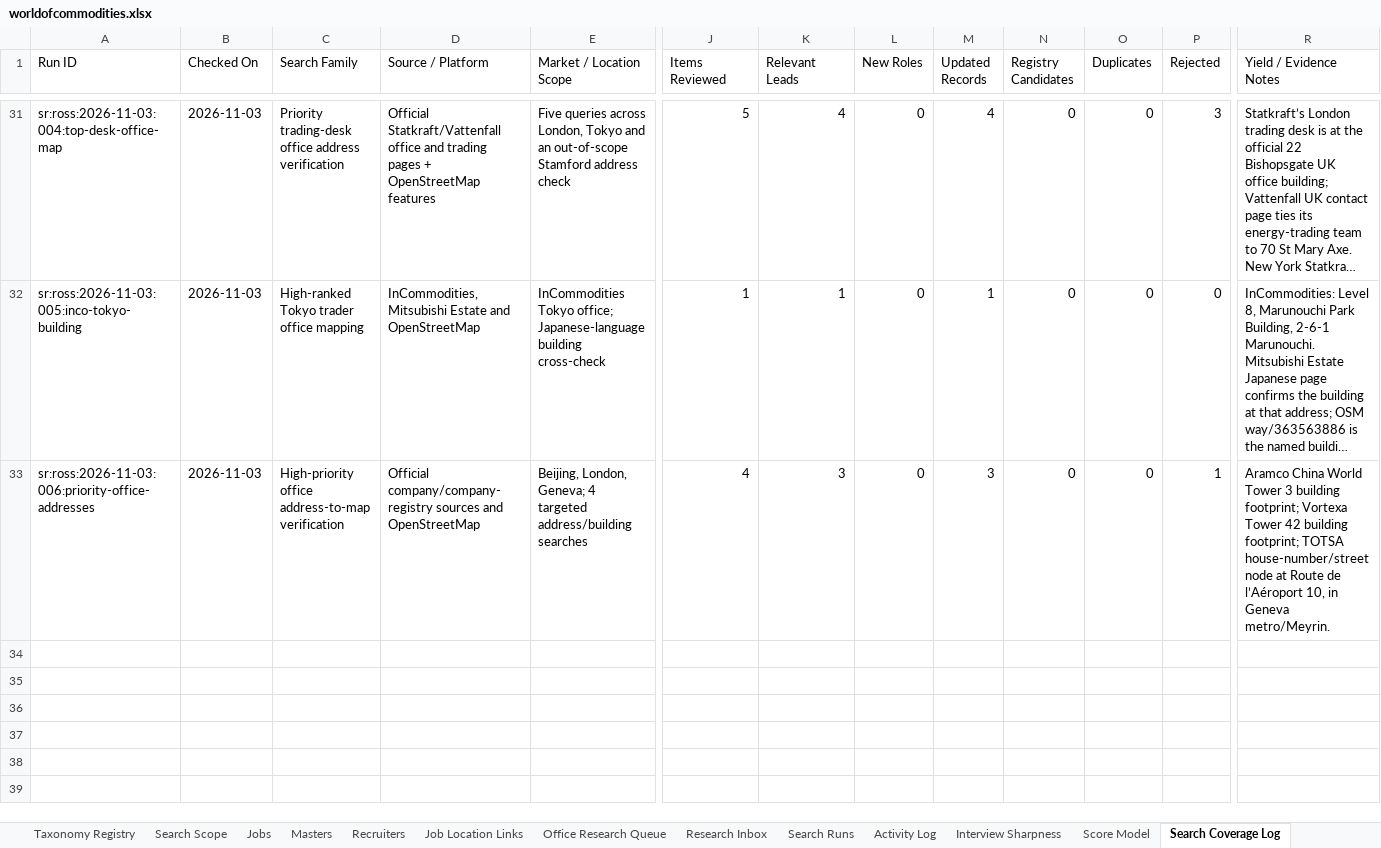
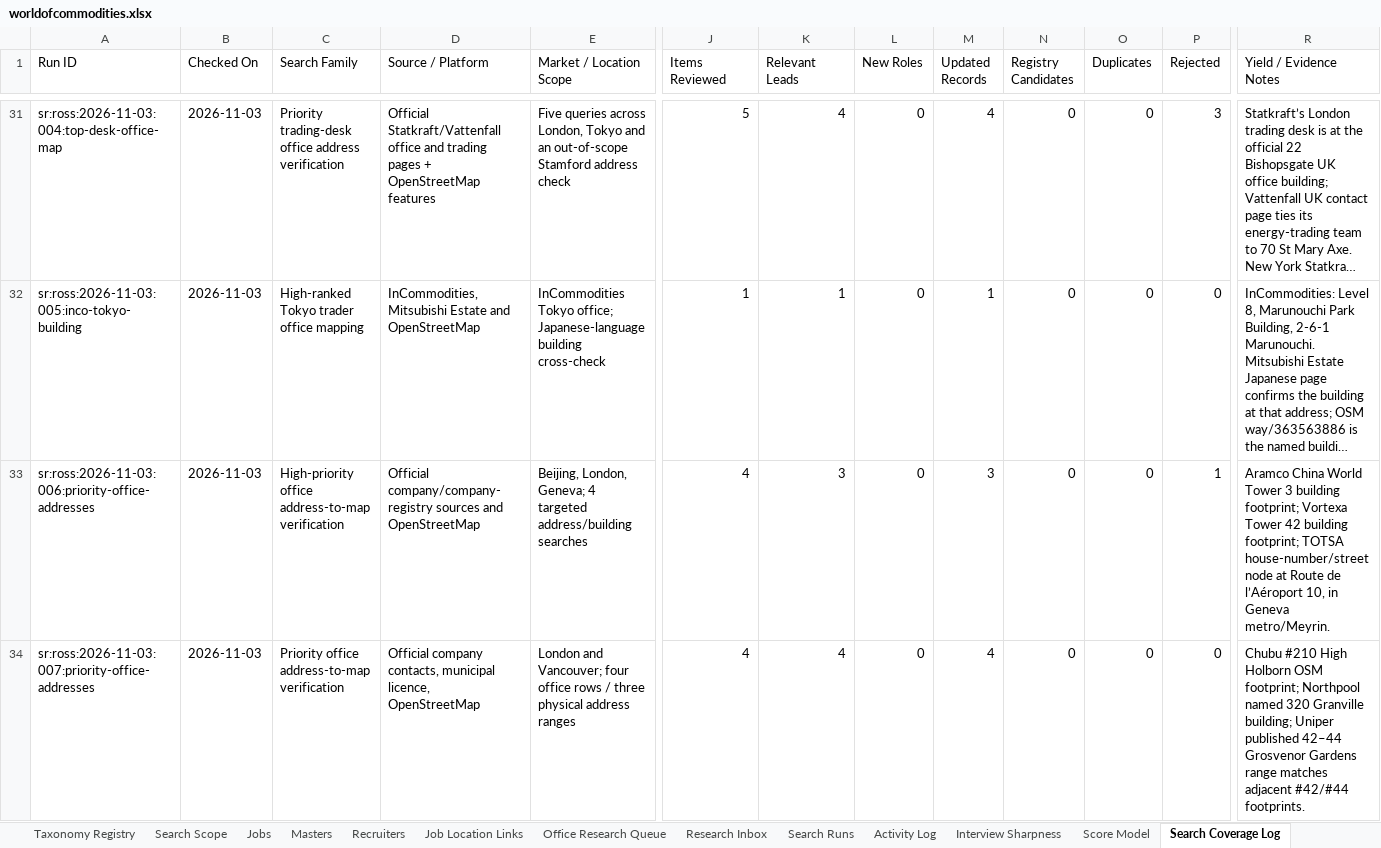
Before and after one commit to RZEdward/world-of-commodities, an Excel workbook: worldofcommodities.xlsx, sheet Search Coverage Log, drawn as a sheet; only a part is shown, gaps mark what is left out; long unchanged cells end in …; values as stored, in another font and other column widths than the file's, no borders; table styles not drawn; rows hold the shown columns only; the diff names each change by its address in the sheet, - before the commit and + after, or states it on an @@ line.

Commit message:
Map London and Vancouver office locations

```diff
--- a/worldofcommodities.xlsx (sheet Search Coverage Log)
+++ b/worldofcommodities.xlsx (sheet Search Coverage Log)
+row 34: sr:ross:2026-11-03:007:priority-office-addresses | 2026-11-03 | Priority office address-to-map verification | Official company contacts, municipal licence, OpenStreetMap | London and Vancouver; four office rows / three physical address ranges | 4 | 4 | 0 | 4 | 0 | 0 | 0 | Chubu #210 High Holborn OSM footprint; Northpool named 320 Granville building; Uniper published 42–44 Grosvenor Gardens range matches adjacent #42/#44 footprints.
```
Also changed, not shown: sheet Search Runs, sheet Office Registry, 3 other files.
